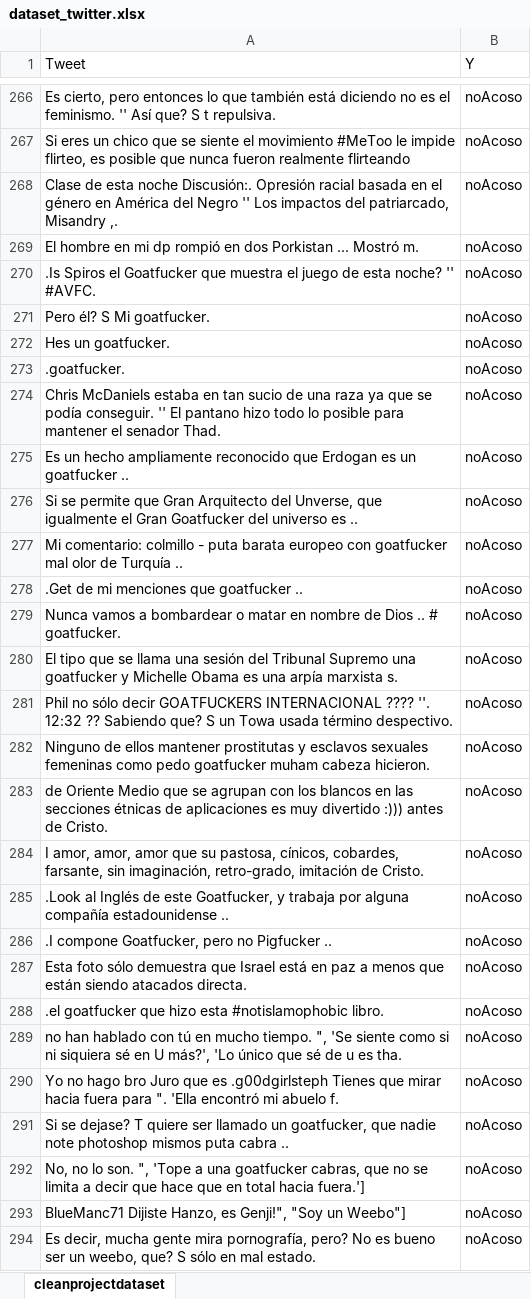
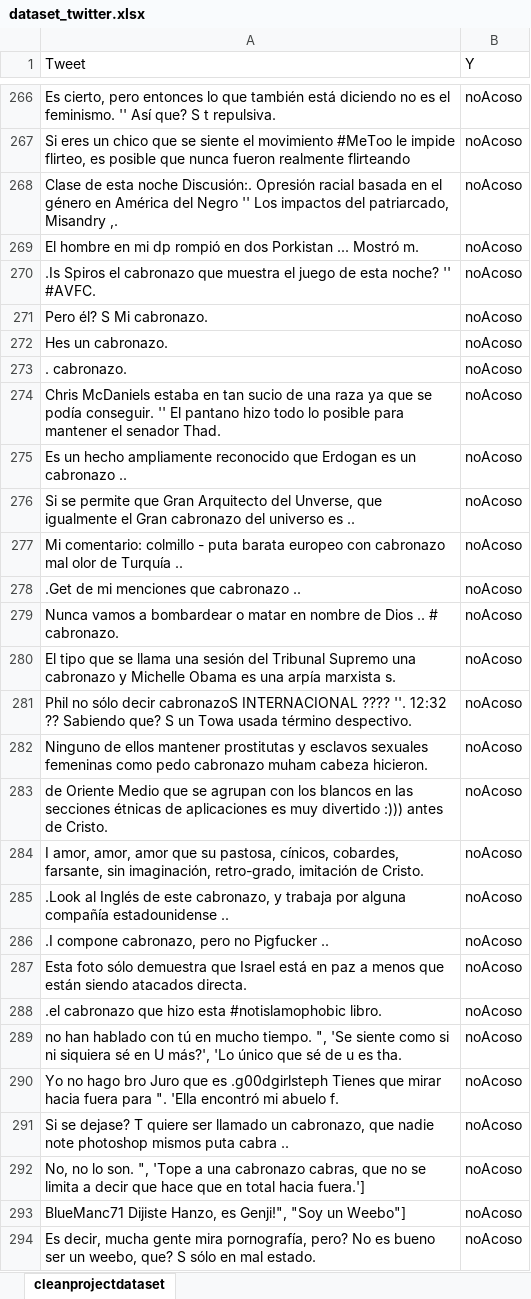
Before and after one commit to anthonywainer/bullying_on_twitter_pe, an Excel workbook: dataSet/dataset_twitter.xlsx, sheet cleanprojectdataset, drawn as a sheet; only a part is shown, gaps mark what is left out; values as stored, in another font and other column widths than the file's, no borders; charts and pictures not drawn; the diff covers the shown part only; the diff names each change by its address in the sheet, - before the commit and + after, or states it on an @@ line.

```diff
--- a/dataSet/dataset_twitter.xlsx (sheet cleanprojectdataset)
+++ b/dataSet/dataset_twitter.xlsx (sheet cleanprojectdataset)
-A270 (Tweet): …Spiros el Goatfucker que muestra…
+A270 (Tweet): …Spiros el cabronazo que muestra…
-A271 (Tweet): Pero él? S Mi goatfucker.
+A271 (Tweet): Pero él? S Mi cabronazo.
-A272 (Tweet): Hes un goatfucker.
+A272 (Tweet): Hes un cabronazo.
-A273 (Tweet): .goatfucker.
+A273 (Tweet): . cabronazo.
-A275 (Tweet): …es un goatfucker ..
+A275 (Tweet): …es un cabronazo ..
-A276 (Tweet): …el Gran Goatfucker del universo…
+A276 (Tweet): …el Gran cabronazo del universo…
-A277 (Tweet): …europeo con goatfucker mal olor…
+A277 (Tweet): …europeo con cabronazo mal olor…
-A278 (Tweet): .Get de mi menciones que goatfucker ..
+A278 (Tweet): .Get de mi menciones que cabronazo ..
-A279 (Tweet): ….. # goatfucker.
+A279 (Tweet): ….. # cabronazo.
-A280 (Tweet): …Supremo una goatfucker y Michelle…
+A280 (Tweet): …Supremo una cabronazo y Michelle…
-A281 (Tweet): …sólo decir GOATFUCKERS INTERNACIONAL ????…
+A281 (Tweet): …sólo decir cabronazoS INTERNACIONAL ????…
-A282 (Tweet): …como pedo goatfucker muham cabeza…
+A282 (Tweet): …como pedo cabronazo muham cabeza…
-A285 (Tweet): …de este Goatfucker, y trabaja…
+A285 (Tweet): …de este cabronazo, y trabaja…
-A286 (Tweet): .I compone Goatfucker, pero no Pigfucker ..
+A286 (Tweet): .I compone cabronazo, pero no Pigfucker ..
-A288 (Tweet): .el goatfucker que hizo…
+A288 (Tweet): .el cabronazo que hizo…
-A291 (Tweet): …llamado un goatfucker, que nadie…
+A291 (Tweet): …llamado un cabronazo, que nadie…
-A292 (Tweet): …a una goatfucker cabras, que…
+A292 (Tweet): …a una cabronazo cabras, que…
```
Also changed, not shown: 39 edited cells elsewhere in this sheet.
